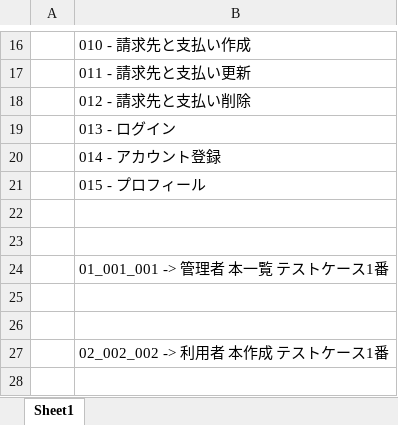
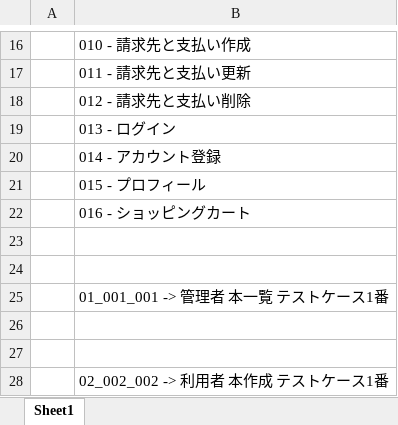
Before and after one commit to zawlaypyaythar18/ojt_bookstore_project, an Excel workbook: documentation/04_テスト/01_単体テスト/Frontend/テストケース番号作成方法.xlsx, sheet Sheet1, drawn as a sheet; only a part is shown, gaps mark what is left out; values as stored, in another font and other column widths than the file's, no borders; the diff names each change by its address in the sheet, - before the commit and + after, or states it on an @@ line.

```diff
--- a/documentation/04_テスト/01_単体テスト/Frontend/テストケース番号作成方法.xlsx (sheet Sheet1)
+++ b/documentation/04_テスト/01_単体テスト/Frontend/テストケース番号作成方法.xlsx (sheet Sheet1)
+row 22:  | 016 - ショッピングカート
```
Also changed, not shown: documentation/04_テスト/01_単体テスト/Backend/テストケース番号作成方法.xlsx, 23 other files.
